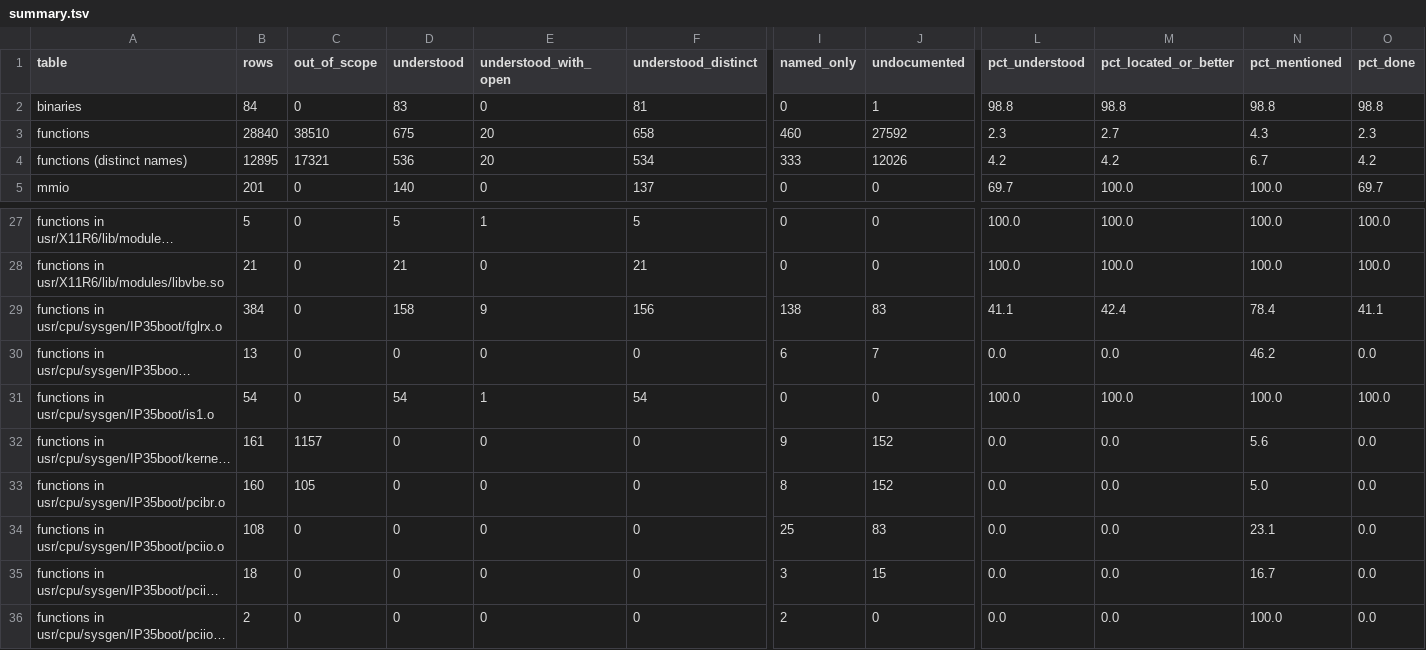
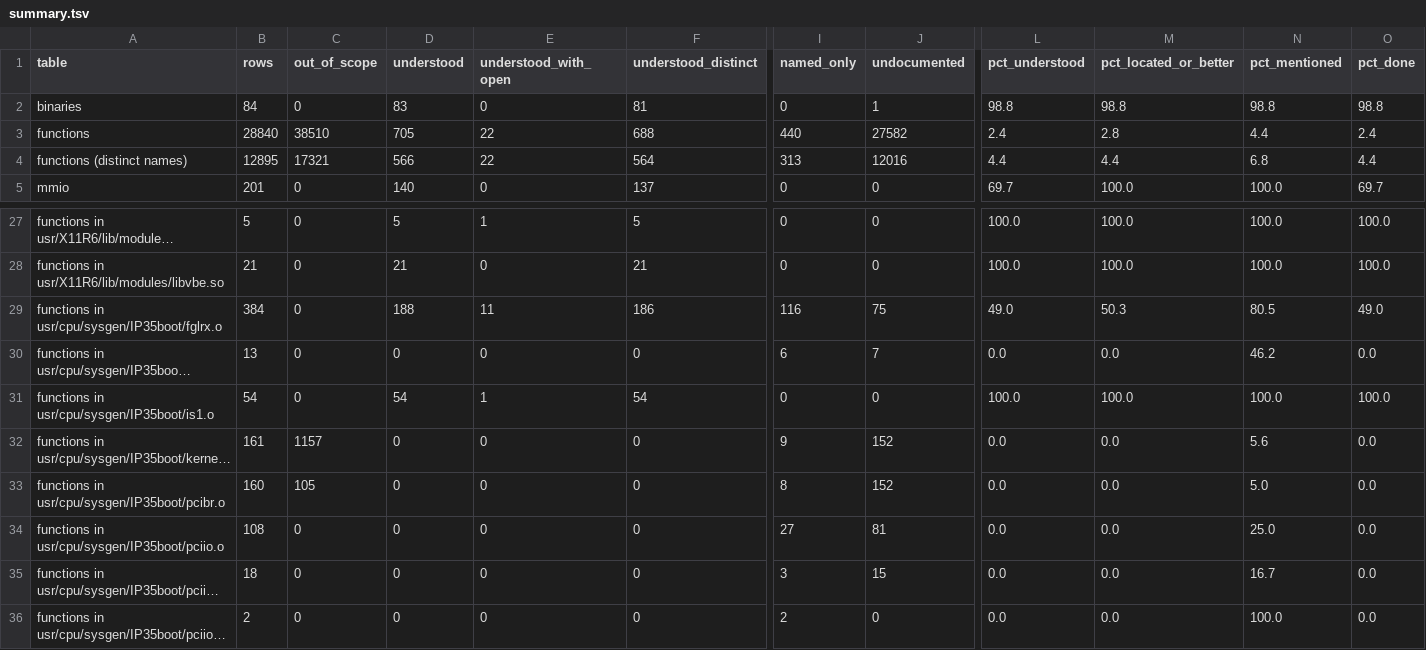
Before and after one commit to jamesbraid/voyager, a TSV file: docs/inventory/summary.tsv, drawn as a sheet; only a part is shown, gaps mark what is left out; long unchanged cells end in …; the diff names each change by its address in the sheet, - before the commit and + after, or states it on an @@ line.

Commit message:
docs/kernel: read the locked-memory, stereo count, magic table and mapping routines of the FireGL kernel object
Reads the locked-page accounting check, the stereo reference count, the
authentication magic insert, the vertex-shader validation ioctl, the I/O
error interrupt classifier, the pool longest-run query and destructor,
the unlock-memory ioctl, the lockable-memory limit calculation and the
user-mapping descriptor setup, each in full with exit paths and offsets.

```diff
--- a/docs/inventory/summary.tsv
+++ b/docs/inventory/summary.tsv
-D3 (understood): 675
+D3 (understood): 705
-E3:E4 (understood_with_open): 20
+E3:E4 (understood_with_open): 22
-F3 (understood_distinct): 658
+F3 (understood_distinct): 688
-I3 (named_only): 460
+I3 (named_only): 440
-J3 (undocumented): 27592
+J3 (undocumented): 27582
-L3 (pct_understood): 2.3
+L3 (pct_understood): 2.4
-M3 (pct_located_or_better): 2.7
+M3 (pct_located_or_better): 2.8
-N3 (pct_mentioned): 4.3
+N3 (pct_mentioned): 4.4
-O3 (pct_done): 2.3
+O3 (pct_done): 2.4
-D4 (understood): 536
+D4 (understood): 566
-F4 (understood_distinct): 534
+F4 (understood_distinct): 564
-I4 (named_only): 333
+I4 (named_only): 313
-J4 (undocumented): 12026
+J4 (undocumented): 12016
-L4 (pct_understood): 4.2
+L4 (pct_understood): 4.4
-M4 (pct_located_or_better): 4.2
+M4 (pct_located_or_better): 4.4
-N4 (pct_mentioned): 6.7
+N4 (pct_mentioned): 6.8
-O4 (pct_done): 4.2
+O4 (pct_done): 4.4
-D29 (understood): 158
+D29 (understood): 188
-E29 (understood_with_open): 9
+E29 (understood_with_open): 11
-F29 (understood_distinct): 156
+F29 (understood_distinct): 186
-I29 (named_only): 138
+I29 (named_only): 116
-J29 (undocumented): 83
+J29 (undocumented): 75
-L29 (pct_understood): 41.1
+L29 (pct_understood): 49.0
-M29 (pct_located_or_better): 42.4
+M29 (pct_located_or_better): 50.3
-N29 (pct_mentioned): 78.4
+N29 (pct_mentioned): 80.5
-O29 (pct_done): 41.1
+O29 (pct_done): 49.0
-I34 (named_only): 25
+I34 (named_only): 27
-J34 (undocumented): 83
+J34 (undocumented): 81
-N34 (pct_mentioned): 23.1
+N34 (pct_mentioned): 25.0
```
Also changed, not shown: 3 other files.
